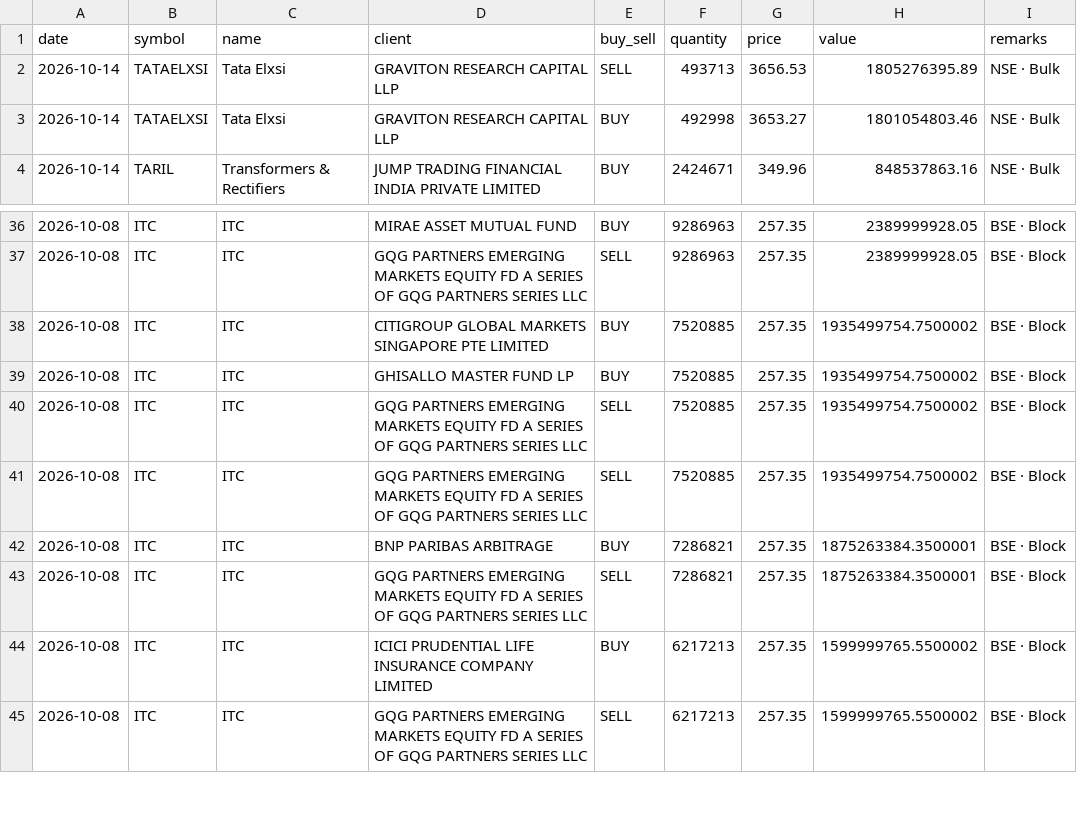
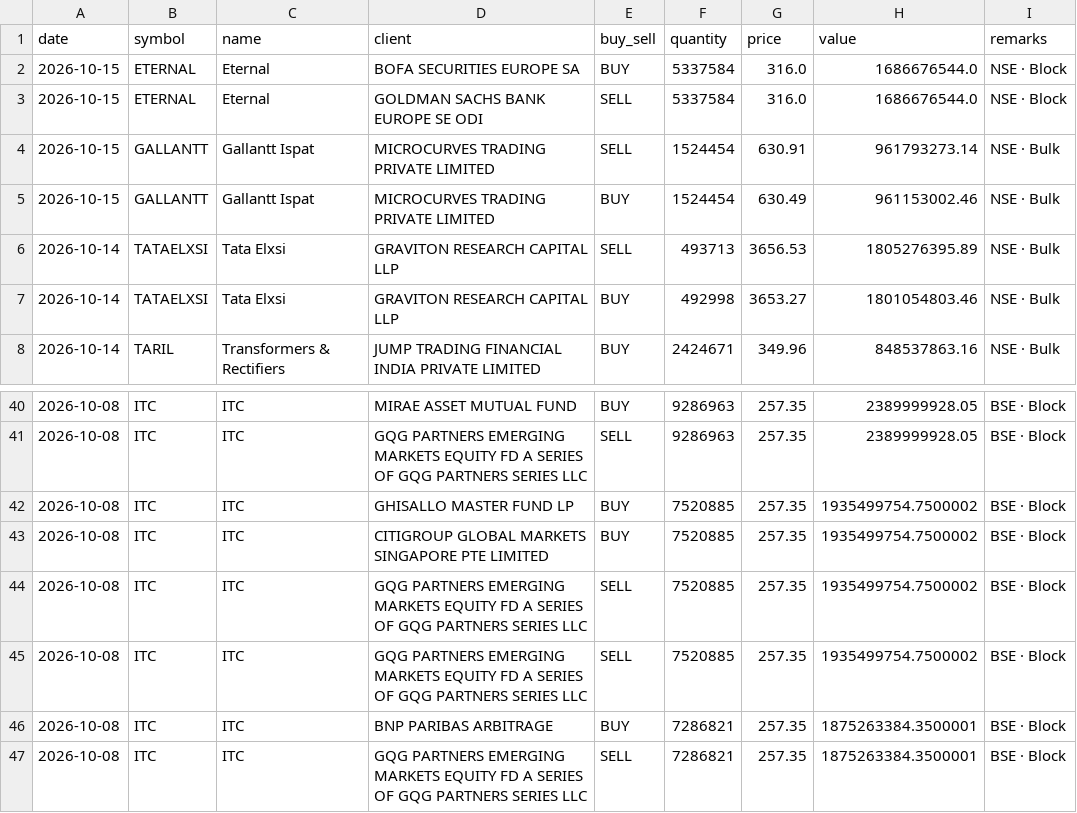
Before and after one commit to rajishnse-alt/trending_stocks, a CSV file: bulk_deals.csv, drawn as a sheet; only a part is shown, gaps mark what is left out; the shorter side is filled out with more unchanged rows.

```diff
--- a/bulk_deals.csv
+++ b/bulk_deals.csv
@@ -1,2 +1,6 @@
 date,symbol,name,client,buy_sell,quantity,price,value,remarks
+2026-10-15,ETERNAL,Eternal,BOFA SECURITIES EUROPE SA,BUY,5337584,316.0,1686676544.0,NSE · Block
+2026-10-15,ETERNAL,Eternal,GOLDMAN SACHS BANK EUROPE SE ODI,SELL,5337584,316.0,1686676544.0,NSE · Block
+2026-10-15,GALLANTT,Gallantt Ispat,MICROCURVES TRADING PRIVATE LIMITED,SELL,1524454,630.91,961793273.14,NSE · Bulk
+2026-10-15,GALLANTT,Gallantt Ispat,MICROCURVES TRADING PRIVATE LIMITED,BUY,1524454,630.49,961153002.46,NSE · Bulk
 2026-10-14,TATAELXSI,Tata Elxsi,GRAVITON RESEARCH CAPITAL LLP,SELL,493713,3656.53,1805276395.89,NSE · Bulk
@@ -37,4 +41,4 @@ date,symbol,name,client,buy_sell,quantity,price,value,remarks
 2026-10-08,ITC,ITC,GQG PARTNERS EMERGING MARKETS EQUITY FD A SERIES OF GQG PARTNERS SERIES LLC,SELL,9286963,257.35,2389999928.05,BSE · Block
+2026-10-08,ITC,ITC,GHISALLO MASTER FUND LP,BUY,7520885,257.35,1935499754.7500002,BSE · Block
 2026-10-08,ITC,ITC,CITIGROUP GLOBAL MARKETS SINGAPORE PTE LIMITED,BUY,7520885,257.35,1935499754.7500002,BSE · Block
-2026-10-08,ITC,ITC,GHISALLO MASTER FUND LP,BUY,7520885,257.35,1935499754.7500002,BSE · Block
 2026-10-08,ITC,ITC,GQG PARTNERS EMERGING MARKETS EQUITY FD A SERIES OF GQG PARTNERS SERIES LLC,SELL,7520885,257.35,1935499754.7500002,BSE · Block
```
Also changed, not shown: 2 other files.
